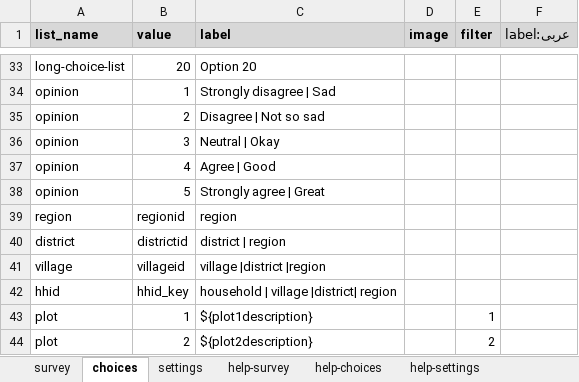
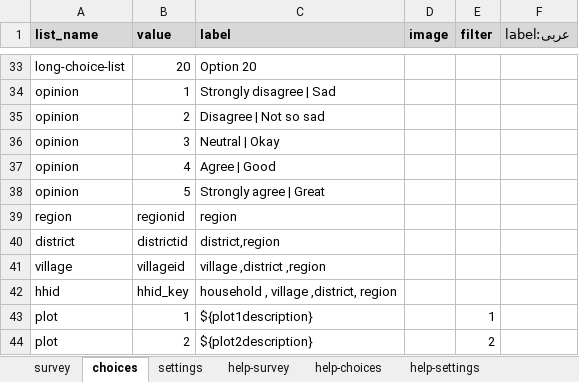
Before and after one commit to surveycto/table-list, an Excel workbook: source/plugin_test_form_select_one.xlsx, sheet choices, drawn as a sheet; only a part is shown, gaps mark what is left out; values as stored, in another font and other column widths than the file's, no borders; conditional formats not drawn; the diff names each change by its address in the sheet, - before the commit and + after, or states it on an @@ line.

```diff
--- a/source/plugin_test_form_select_one.xlsx (sheet choices)
+++ b/source/plugin_test_form_select_one.xlsx (sheet choices)
-C40 (label): district | region
+C40 (label): district,region
-C41 (label): village |district |region
+C41 (label): village ,district ,region
-C42 (label): household | village |district| region
+C42 (label): household , village ,district, region
```
Also changed, not shown: sheet survey, sheet settings, 4 other files.
